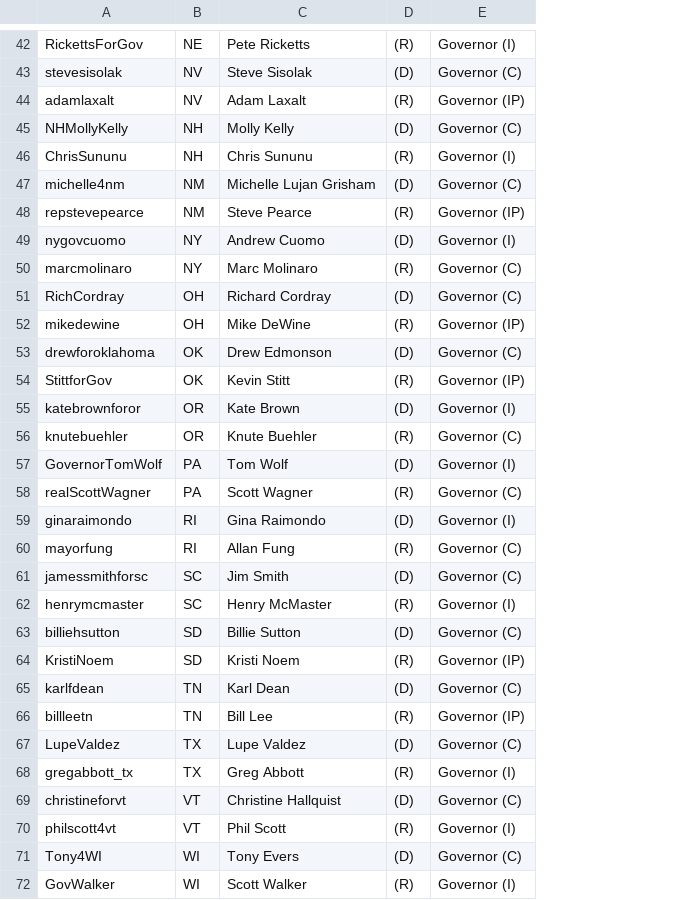
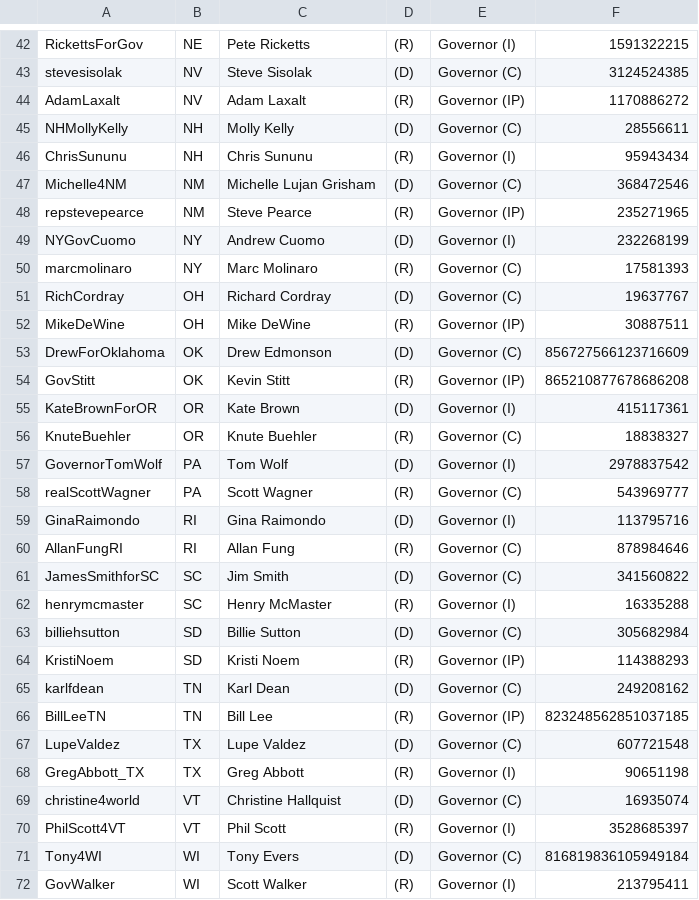
Before and after one commit to antonrudnev/governors_election_campaign_listening, a CSV file: logstash/pipeline/ruby/candidates.csv, drawn as a sheet; only a part is shown, gaps mark what is left out; the diff covers the shown part only; the diff names each change by its address in the sheet, - before the commit and + after, or states it on an @@ line.

```diff
--- a/logstash/pipeline/ruby/candidates.csv
+++ b/logstash/pipeline/ruby/candidates.csv
+column F, rows 42-72: 1591322215 | 3124524385 | 1170886272 | 28556611 | 95943434 | 368472546 | 235271965 | 232268199 | 17581393 | 19637767 | 30887511 | 856727566123716609 | 865210877678686208 | 415117361 | 18838327 | 2978837542 | 543969777 | 113795716 | 878984646 | 341560822 | 16335288 | 305682984 | 114388293 | 249208162 | 823248562851037185 | 607721548 | 90651198 | 16935074 | 3528685397 | 816819836105949184 | 213795411
-A44: adamlaxalt
+A44: AdamLaxalt
-A47: michelle4nm
+A47: Michelle4NM
-A49: nygovcuomo
+A49: NYGovCuomo
-A52: mikedewine
+A52: MikeDeWine
-A53: drewforoklahoma
+A53: DrewForOklahoma
-A54: StittforGov
+A54: GovStitt
-A55: katebrownforor
+A55: KateBrownForOR
-A56: knutebuehler
+A56: KnuteBuehler
-A59: ginaraimondo
+A59: GinaRaimondo
-A60: mayorfung
+A60: AllanFungRI
-A61: jamessmithforsc
+A61: JamesSmithforSC
-A66: billleetn
+A66: BillLeeTN
-A68: gregabbott_tx
+A68: GregAbbott_TX
-A69: christineforvt
+A69: christine4world
-A70: philscott4vt
+A70: PhilScott4VT
```
Also changed, not shown: 24 edited cells elsewhere in this file, 6 other files.
